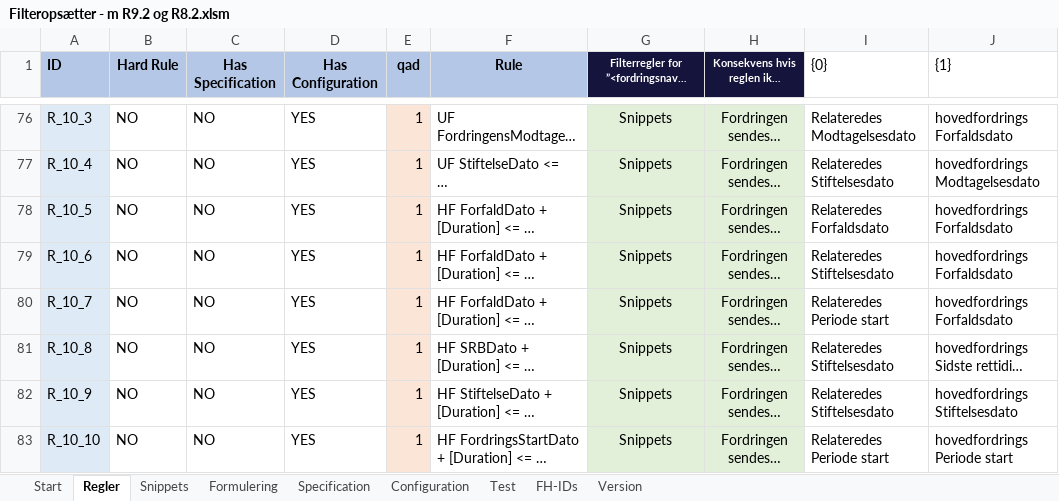
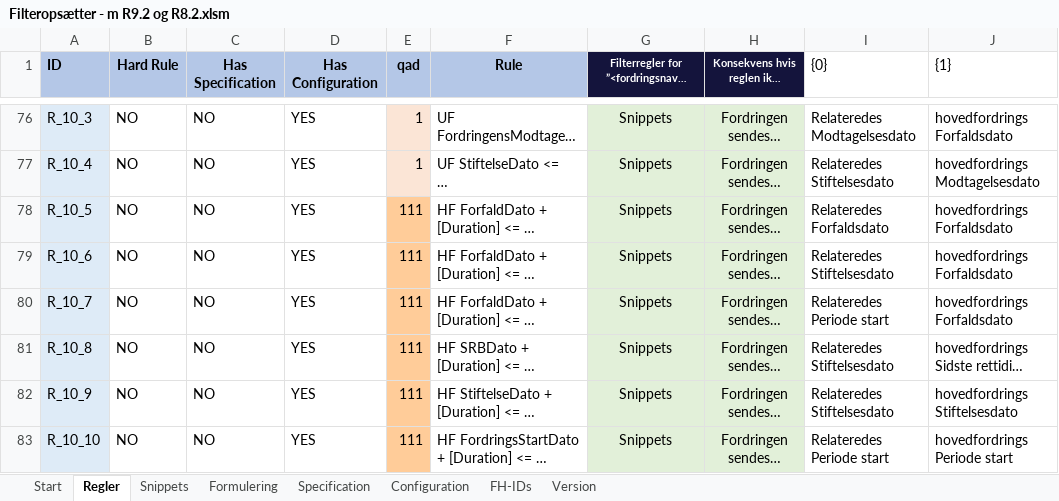
Before and after one commit to TJGP/ici-filter-setter, an Excel workbook: Filteropsætter - m R9.2 og R8.2.xlsm, sheet Regler, drawn as a sheet; only a part is shown, gaps mark what is left out; long unchanged cells end in …; values as stored, in another font and other column widths than the file's, no borders; the diff covers the shown part only; the diff names each change by its address in the sheet, - before the commit and + after, or states it on an @@ line.

```diff
--- a/Filteropsætter - m R9.2 og R8.2.xlsm (sheet Regler)
+++ b/Filteropsætter - m R9.2 og R8.2.xlsm (sheet Regler)
-sheet tab: Test
-E78:E83 (qad): 1
+E78:E83 (qad): 111
-E78:E83 fill: #FBE5D6
+E78:E83 fill: #FFCC99
```
Also changed, not shown: 24 edited cells and cell formats elsewhere in this sheet, sheet FH-IDs, sheet Version, sheet Specification, sheet Formulering, charts or pictures, 4 other files.
